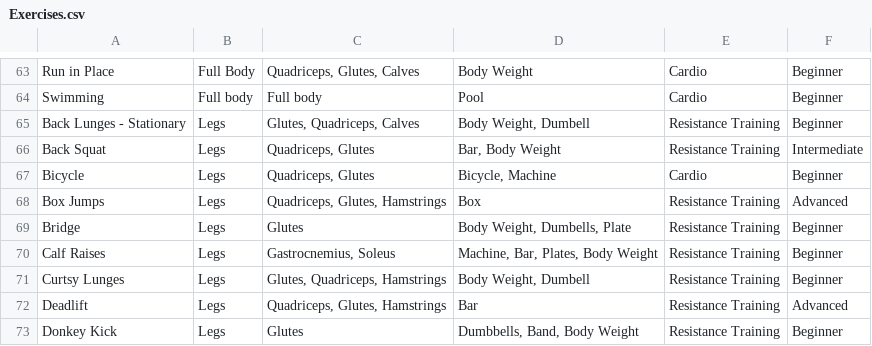
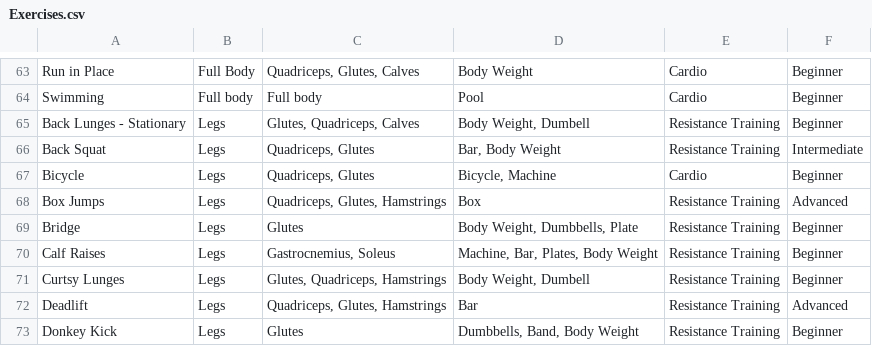
Before and after one commit to laurenedeans/3308_WorkoutGenerator, a CSV file: Exercises.csv, drawn as a sheet; only a part is shown, gaps mark what is left out; the diff covers the shown part only.

```diff
--- a/Exercises.csv
+++ b/Exercises.csv
@@ -68,3 +68,3 @@ Bicycle,Legs,"Quadriceps, Glutes","Bicycle, Machine",Cardio,Beginner
 Box Jumps,Legs,"Quadriceps, Glutes, Hamstrings","Box",Resistance Training,Advanced
-Bridge,Legs,"Glutes","Body Weight, Dumbells, Plate",Resistance Training,Beginner
+Bridge,Legs,"Glutes","Body Weight, Dumbbells, Plate",Resistance Training,Beginner
 Calf Raises,Legs,"Gastrocnemius, Soleus","Machine, Bar, Plates, Body Weight",Resistance Training,Beginner
```
Also changed, not shown: 5 edited cells elsewhere in this file, 1 other file.
